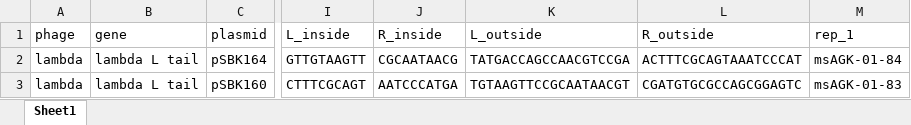
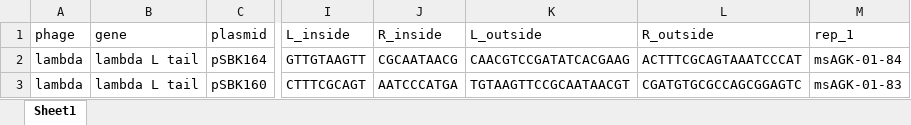
Before and after one commit to Shipman-Lab/Multiplexed_Phage_Recombitrons, an Excel workbook: file_key.xlsx, sheet Sheet1, drawn as a sheet; only a part is shown, gaps mark what is left out; values as stored, in another font and other column widths than the file's, no borders; the diff names each change by its address in the sheet, - before the commit and + after, or states it on an @@ line.

Commit message:
had to change pSBK164 left outside search seq because the MiSeq primers sit too close to the donor

```diff
--- a/file_key.xlsx (sheet Sheet1)
+++ b/file_key.xlsx (sheet Sheet1)
-K2 (L_outside): TATGACCAGCCAACGTCCGA
+K2 (L_outside): CAACGTCCGATATCACGAAG
```
